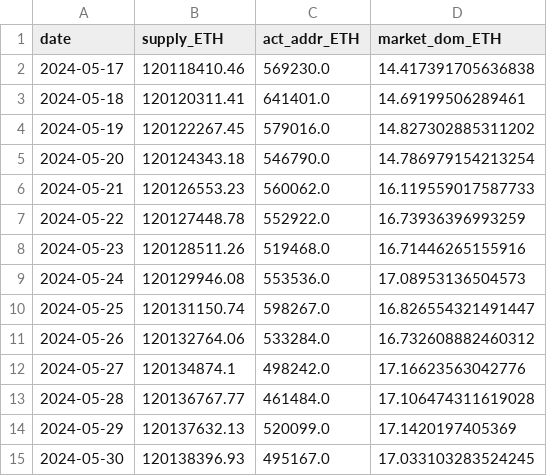
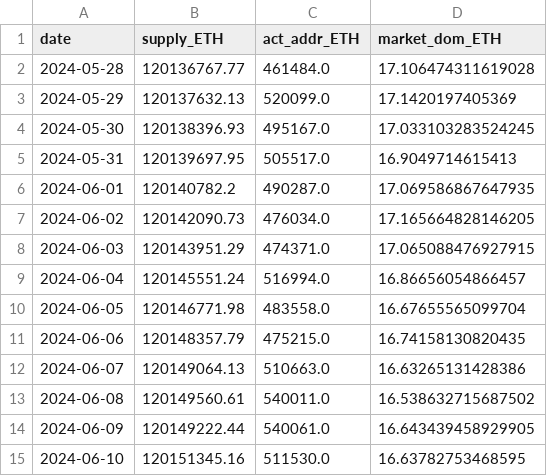
Before and after one commit to jeugregg/ocean_protocol_eth_pred, a CSV file: data/df_supply_ETH.csv, drawn as a sheet; only a part is shown; the shorter side is filled out with more unchanged rows; removed rows and columns are numbered as before the commit, all else as after; the diff covers the shown part only; the diff names each change by its address in the sheet, - before the commit and + after, or states it on an @@ line.

```diff
--- a/data/df_supply_ETH.csv
+++ b/data/df_supply_ETH.csv
-row 2: 2024-05-17 | 120118410.46 | 569230.0 | 14.417391705636838
-row 3: 2024-05-18 | 120120311.41 | 641401.0 | 14.69199506289461
-row 4: 2024-05-19 | 120122267.45 | 579016.0 | 14.827302885311202
-row 5: 2024-05-20 | 120124343.18 | 546790.0 | 14.786979154213254
-row 6: 2024-05-21 | 120126553.23 | 560062.0 | 16.119559017587733
-row 7: 2024-05-22 | 120127448.78 | 552922.0 | 16.73936396993259
-row 8: 2024-05-23 | 120128511.26 | 519468.0 | 16.71446265155916
-row 9: 2024-05-24 | 120129946.08 | 553536.0 | 17.08953136504573
-row 10: 2024-05-25 | 120131150.74 | 598267.0 | 16.826554321491447
-row 11: 2024-05-26 | 120132764.06 | 533284.0 | 16.732608882460312
-row 12: 2024-05-27 | 120134874.1 | 498242.0 | 17.16623563042776
```
Also changed, not shown: 11 added rows and 4 edited cells elsewhere in this file, data/df_supply_BTC.csv, 5 other files.
